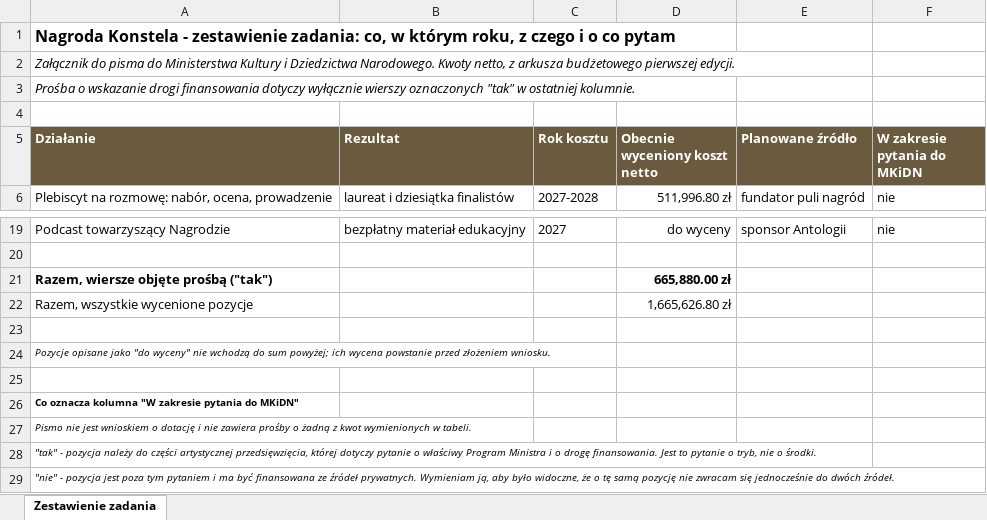
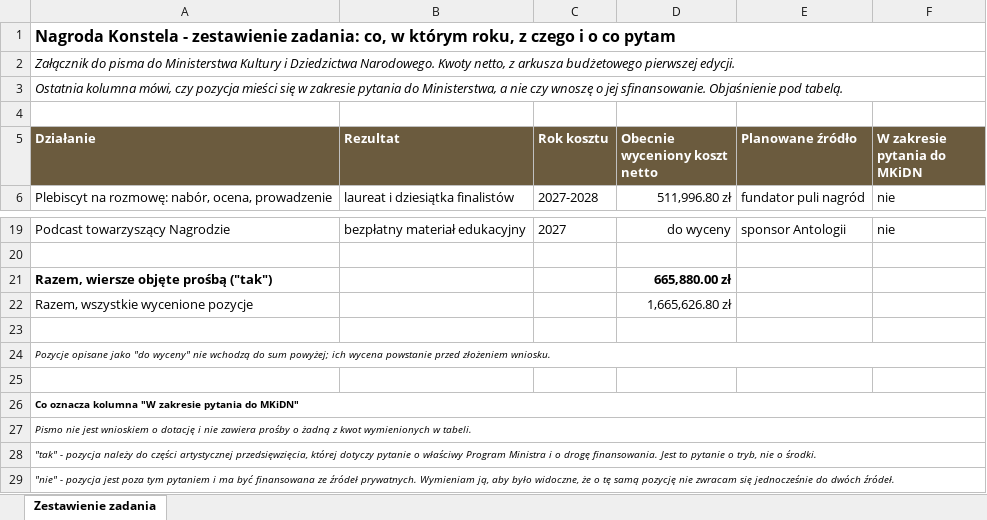
Before and after one commit to kolbinski/konstela, an Excel workbook: attachments/zestawienie-zadania.xlsx, sheet Zestawienie zadania, drawn as a sheet; only a part is shown, gaps mark what is left out; values as stored, in another font and other column widths than the file's, no borders; the diff names each change by its address in the sheet, - before the commit and + after, or states it on an @@ line.

```diff
--- a/attachments/zestawienie-zadania.xlsx (sheet Zestawienie zadania)
+++ b/attachments/zestawienie-zadania.xlsx (sheet Zestawienie zadania)
+A1:F1 merged
+A2:F2 merged
-A3 (Działanie): Prośba o wskazanie drogi finansowania dotyczy wyłącznie wierszy oznaczonych "tak" w ostatniej kolumnie.
+A3 (Działanie): Ostatnia kolumna mówi, czy pozycja mieści się w zakresie pytania do Ministerstwa, a nie czy wnoszę o jej sfinansowanie. Objaśnienie pod tabelą.
+A3:F3 merged
+A24:F24 merged
+A26:F26 merged
+A27:F27 merged
+A28:F28 merged
+A29:F29 merged
```
